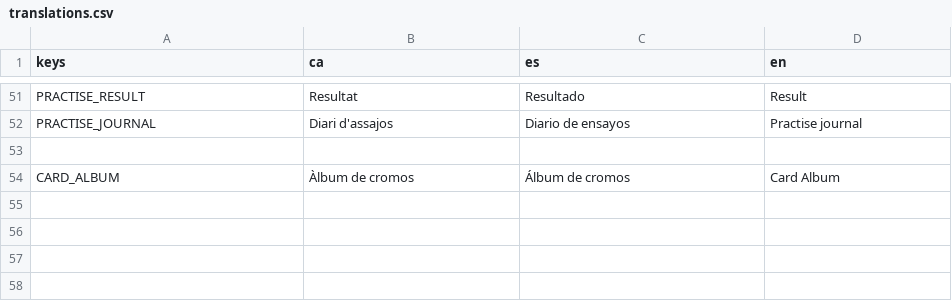
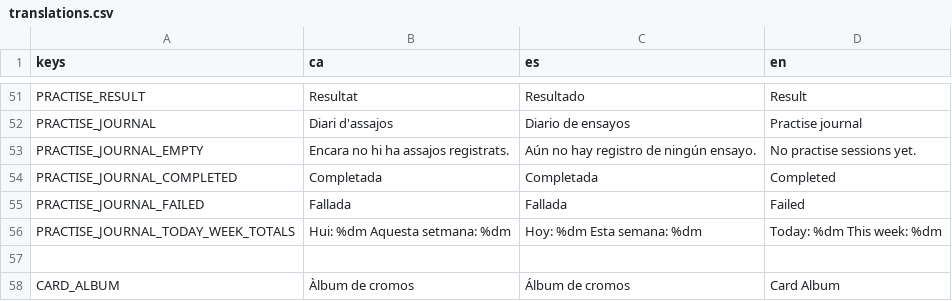
Before and after one commit to solsolet/MemoriaTFM, a CSV file: pianissimo/assets/i18n/translations.csv, drawn as a sheet; only a part is shown, gaps mark what is left out; the diff names each change by its address in the sheet, - before the commit and + after, or states it on an @@ line.

```diff
--- a/pianissimo/assets/i18n/translations.csv
+++ b/pianissimo/assets/i18n/translations.csv
+row 53: PRACTISE_JOURNAL_EMPTY | Encara no hi ha assajos registrats. | Aún no hay registro de ningún ensayo. | No practise sessions yet.
+row 54: PRACTISE_JOURNAL_COMPLETED | Completada | Completada | Completed
+row 55: PRACTISE_JOURNAL_FAILED | Fallada | Fallada | Failed
+row 56: PRACTISE_JOURNAL_TODAY_WEEK_TOTALS | Hui: %dm Aquesta setmana: %dm | Hoy: %dm Esta semana: %dm | Today: %dm This week: %dm
```
Also changed, not shown: 7 other files.
